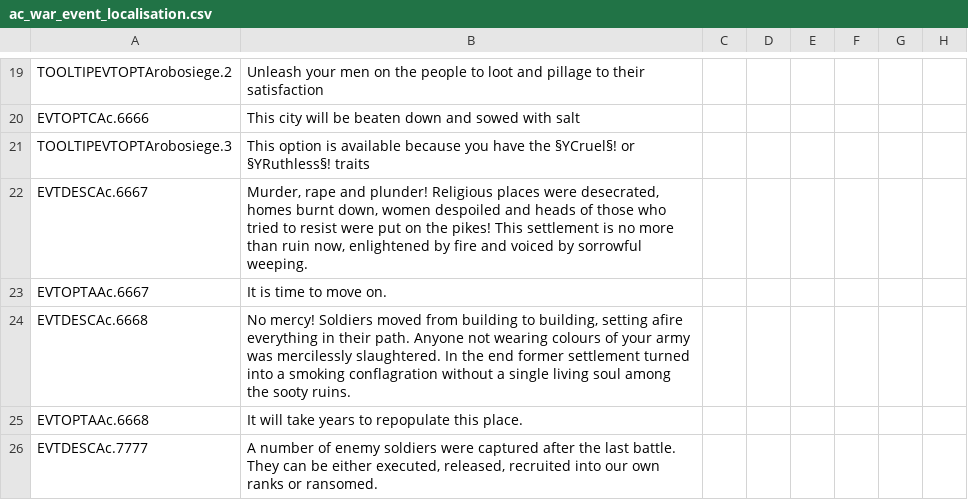
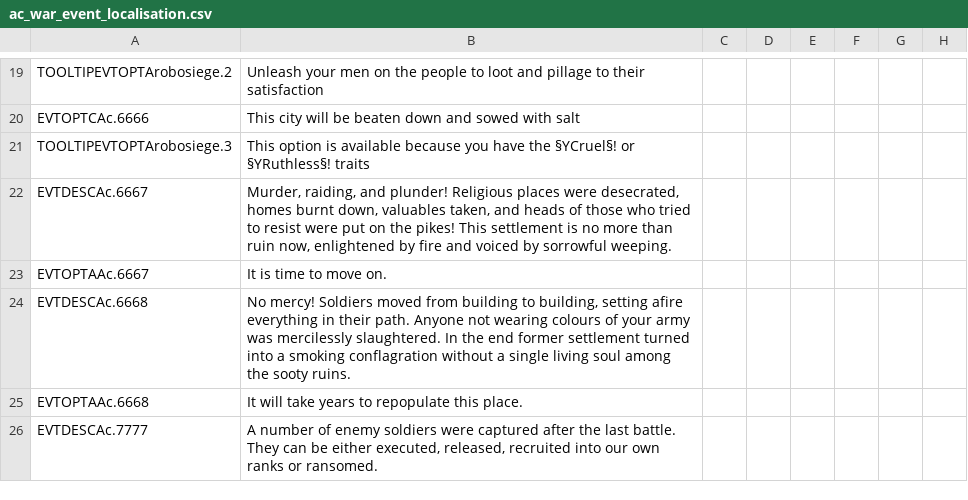
Before and after one commit to Zombaxx/Dolphin-Kings, a CSV file: Dolphin Kings/localisation/ac_war_event_localisation.csv, drawn as a sheet; only a part is shown, gaps mark what is left out; the diff names each change by its address in the sheet, - before the commit and + after, or states it on an @@ line.

```diff
--- a/Dolphin Kings/localisation/ac_war_event_localisation.csv
+++ b/Dolphin Kings/localisation/ac_war_event_localisation.csv
-B22: Murder, rape and plunder! Religious places were desecrated, homes burnt down, women despoiled and heads…
+B22: Murder, raiding, and plunder! Religious places were desecrated, homes burnt down, valuables taken, and heads…
```
Also changed, not shown: 3 other files.
